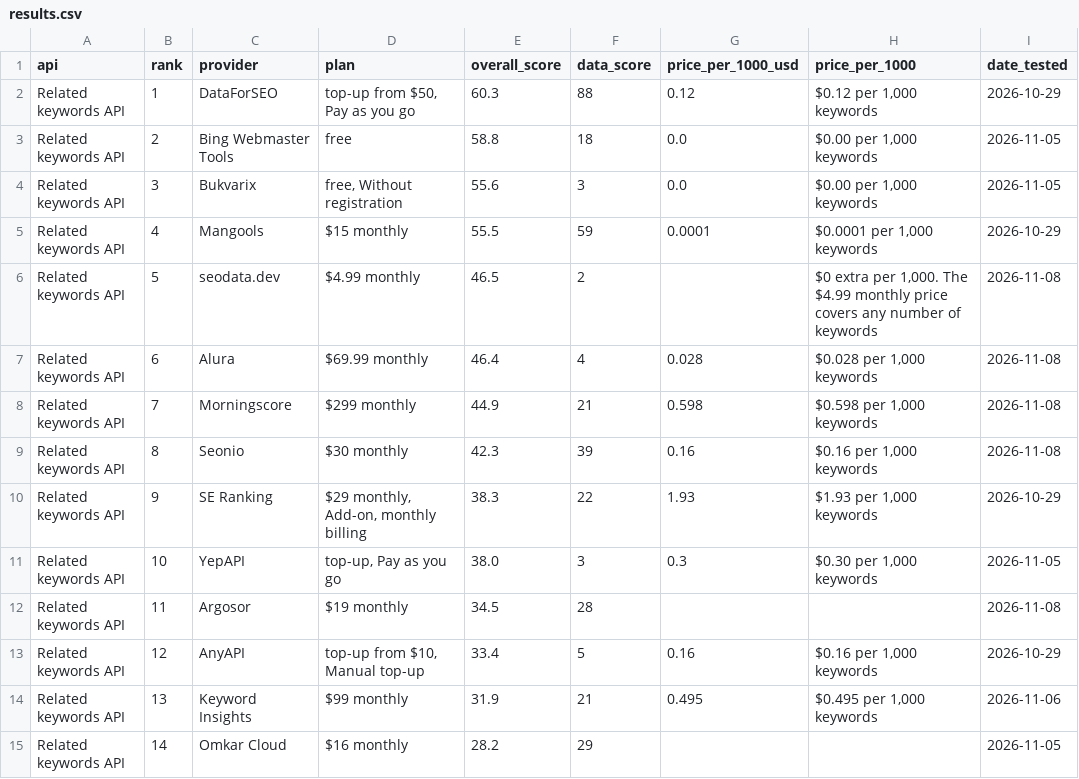
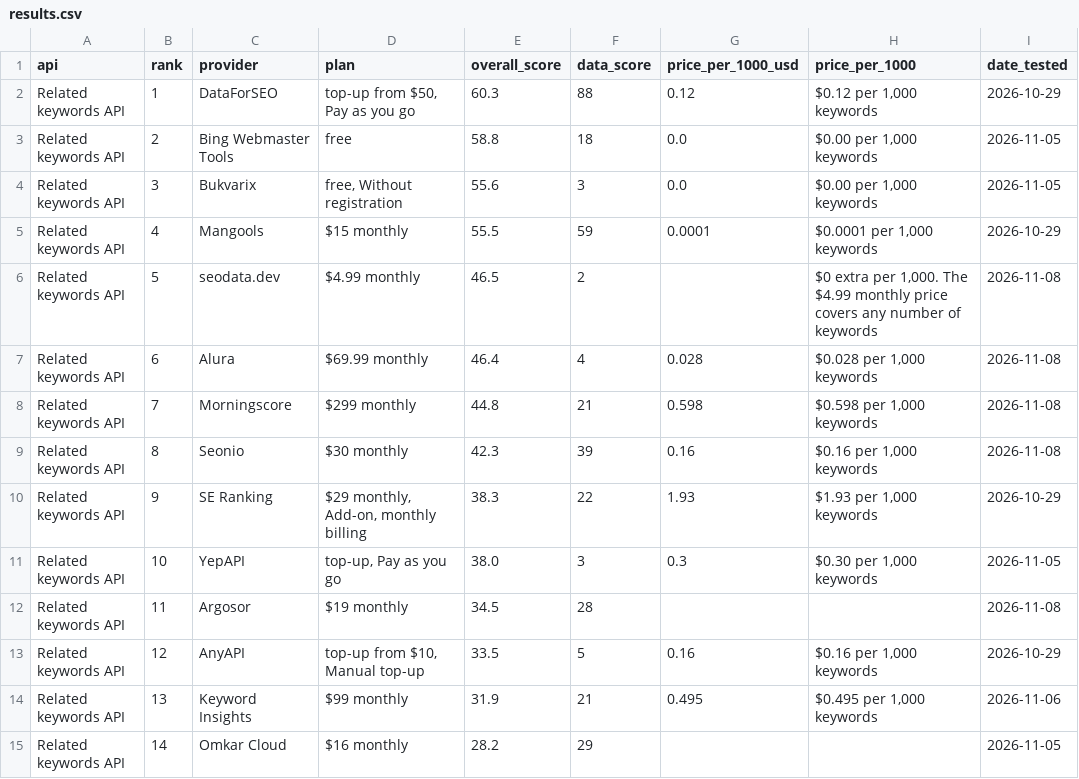
Before and after one commit to waynehamadi/best-related-keywords-api, a CSV file: results.csv, drawn as a sheet; only a part is shown; the diff names each change by its address in the sheet, - before the commit and + after, or states it on an @@ line.

Commit message:
Benchmark results from datacircle.dev

```diff
--- a/results.csv
+++ b/results.csv
-E8 (overall_score): 44.9
+E8 (overall_score): 44.8
-E13 (overall_score): 33.4
+E13 (overall_score): 33.5
```
Also changed, not shown: 1 other file.
